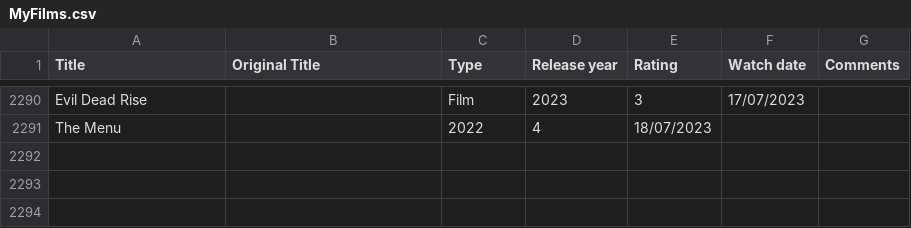
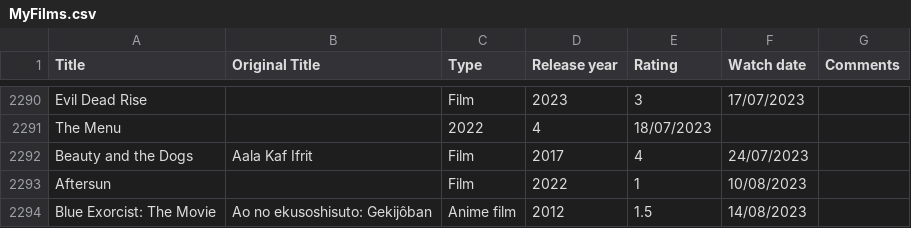
Before and after one commit to OskarKamil/FilmList, a CSV file: src/resources/MyFilms.csv, drawn as a sheet; only a part is shown, gaps mark what is left out.

```diff
--- a/src/resources/MyFilms.csv
+++ b/src/resources/MyFilms.csv
@@ -2291 +2291,4 @@ Evil Dead Rise		Film	2023	3	17/07/2023
 The Menu		2022	4	18/07/2023
+Beauty and the Dogs	Aala Kaf Ifrit	Film	2017	4	24/07/2023
+Aftersun		Film	2022	1	10/08/2023
+Blue Exorcist: The Movie	Ao no ekusoshisuto: Gekijôban	Anime film	2012	1.5	14/08/2023
```
Also changed, not shown: 5 other files.
